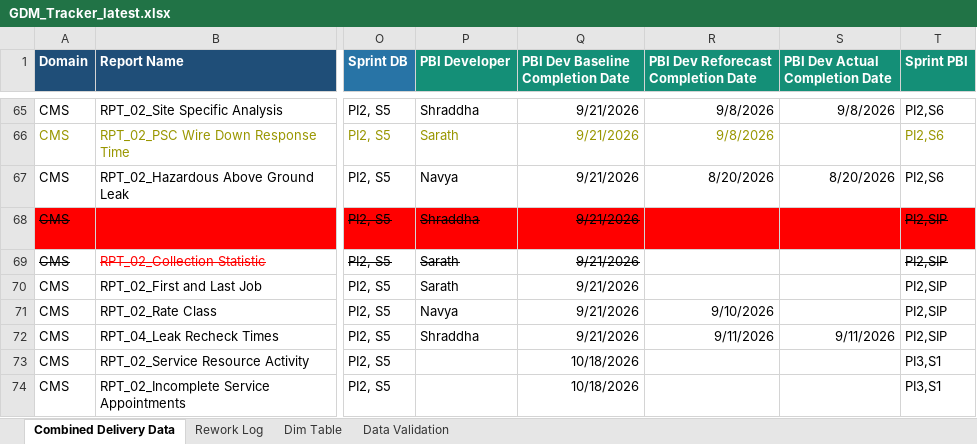
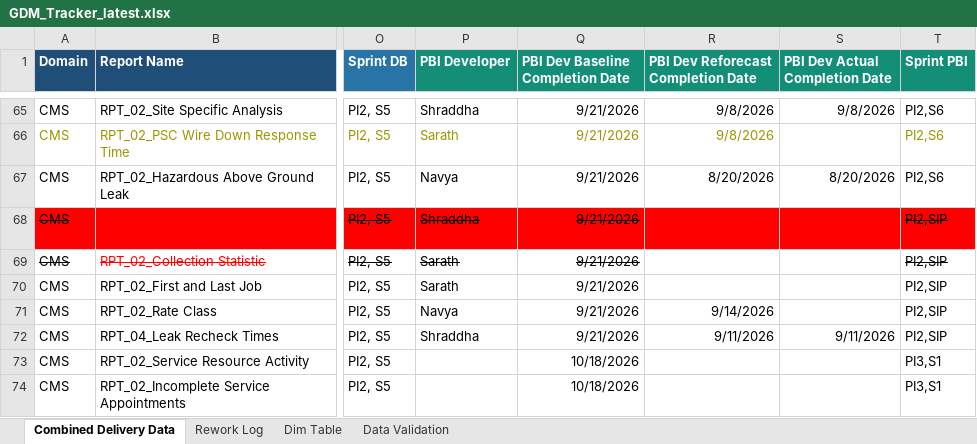
Before and after one commit to bezagetaneh01-lgtm/beza, an Excel workbook: docs/data/GDM_Tracker_latest.xlsx, sheet Combined Delivery Data, drawn as a sheet; only a part is shown, gaps mark what is left out; values as stored, in another font and other column widths than the file's, no borders; conditional formats and table styles not drawn; the diff names each change by its address in the sheet, - before the commit and + after, or states it on an @@ line.

Commit message:
Auto-sync tracker from SharePoint (2026-09-11 16:18)

```diff
--- a/docs/data/GDM_Tracker_latest.xlsx (sheet Combined Delivery Data)
+++ b/docs/data/GDM_Tracker_latest.xlsx (sheet Combined Delivery Data)
-R71: 9/10/2026
+R71: 9/14/2026
```
Also changed, not shown: public/data/GDM_Tracker_latest.xlsx.
